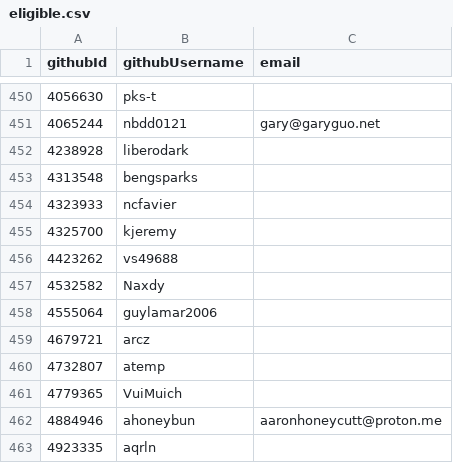
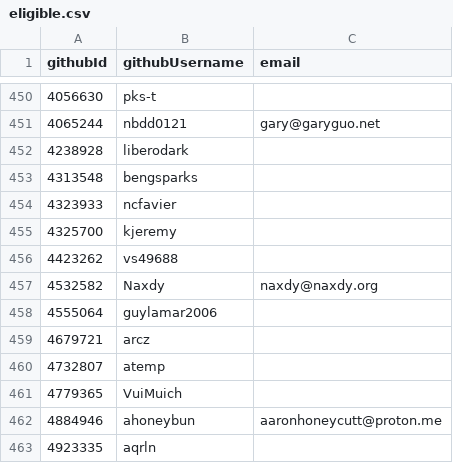
Before and after one commit to niklaskorz/SC-election-2025, a CSV file: eligible.csv, drawn as a sheet; only a part is shown, gaps mark what is left out.

Commit message:
Add email for Naxdy

```diff
--- a/eligible.csv
+++ b/eligible.csv
@@ -456,3 +456,3 @@ githubId,githubUsername,email
 4423262,vs49688,
-4532582,Naxdy,
+4532582,Naxdy,naxdy@naxdy.org
 4555064,guylamar2006,
```
